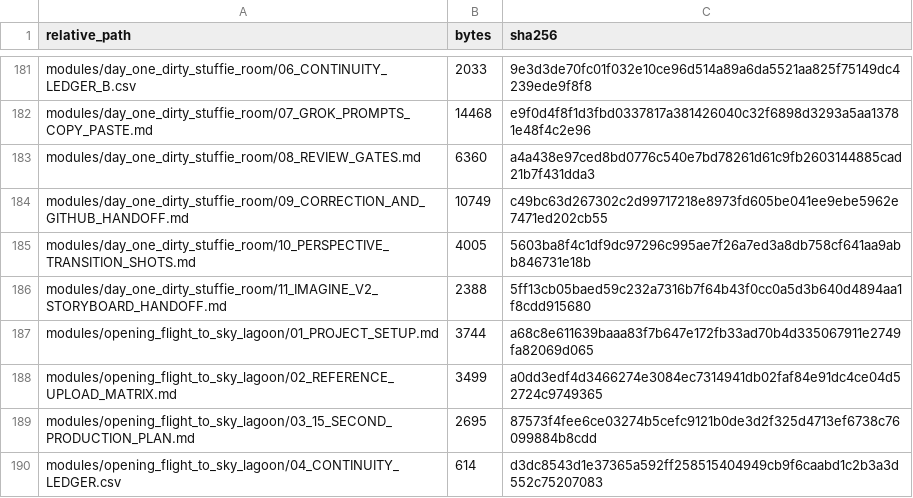
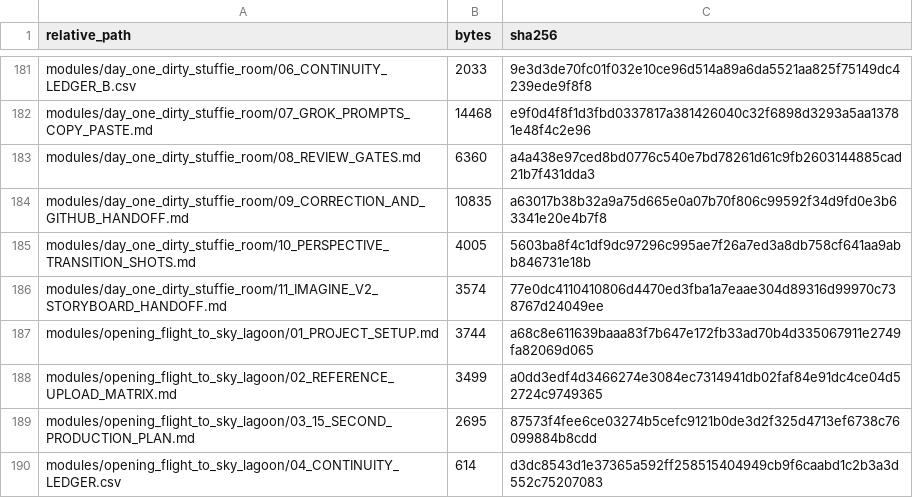
Before and after one commit to Ebonyks/mermaid-roshan-reef, a CSV file: docs/grok_animation_series_project/PACKAGE_INVENTORY_SHA256.csv, drawn as a sheet; only a part is shown, gaps mark what is left out.

Commit message:
docs: verify Stuffie Room Grok archives

```diff
--- a/docs/grok_animation_series_project/PACKAGE_INVENTORY_SHA256.csv
+++ b/docs/grok_animation_series_project/PACKAGE_INVENTORY_SHA256.csv
@@ -183,5 +183,5 @@
 "modules/day_one_dirty_stuffie_room/08_REVIEW_GATES.md","6360","a4a438e97ced8bd0776c540e7bd78261d61c9fb2603144885cad21b7f431dda3"
-"modules/day_one_dirty_stuffie_room/09_CORRECTION_AND_GITHUB_HANDOFF.md","10749","c49bc63d267302c2d99717218e8973fd605be041ee9ebe5962e7471ed202cb55"
+"modules/day_one_dirty_stuffie_room/09_CORRECTION_AND_GITHUB_HANDOFF.md","10835","a63017b38b32a9a75d665e0a07b70f806c99592f34d9fd0e3b63341e20e4b7f8"
 "modules/day_one_dirty_stuffie_room/10_PERSPECTIVE_TRANSITION_SHOTS.md","4005","5603ba8f4c1df9dc97296c995ae7f26a7ed3a8db758cf641aa9abb846731e18b"
-"modules/day_one_dirty_stuffie_room/11_IMAGINE_V2_STORYBOARD_HANDOFF.md","2388","5ff13cb05baed59c232a7316b7f64b43f0cc0a5d3b640d4894aa1f8cdd915680"
+"modules/day_one_dirty_stuffie_room/11_IMAGINE_V2_STORYBOARD_HANDOFF.md","3574","77e0dc4110410806d4470ed3fba1a7eaae304d89316d99970c738767d24049ee"
 "modules/opening_flight_to_sky_lagoon/01_PROJECT_SETUP.md","3744","a68c8e611639baaa83f7b647e172fb33ad70b4d335067911e2749fa82069d065"
```
Also changed, not shown: 4 other files.
